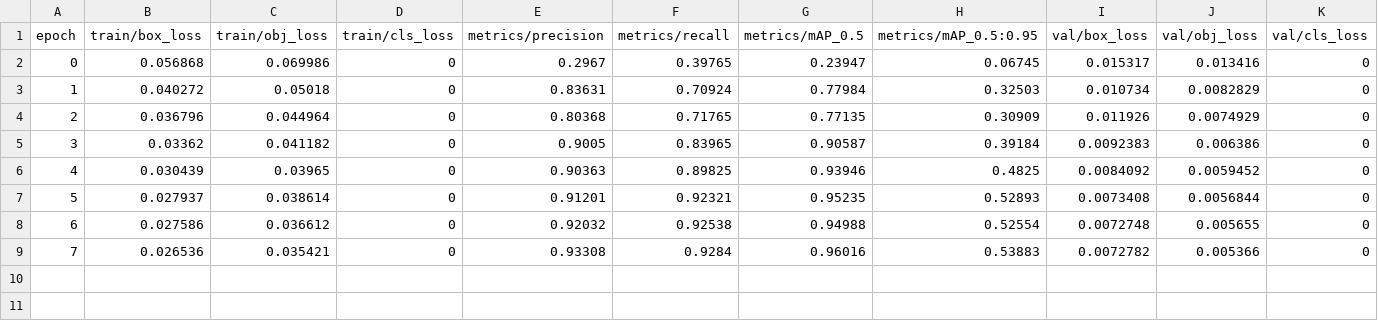
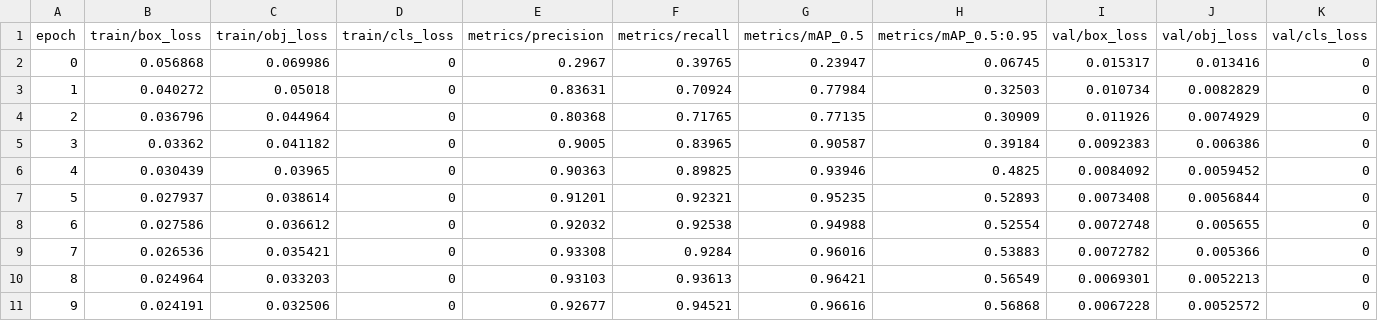
Before and after one commit to MarcB77/Great_Barrier_Reef, a CSV file: RESULTS training/results X.csv, drawn as a sheet; only a part is shown; rows hold the shown columns only; the diff names each change by its address in the sheet, - before the commit and + after, or states it on an @@ line.

```diff
--- a/RESULTS training/results X.csv
+++ b/RESULTS training/results X.csv
+row 10: 8 | 0.024964 | 0.033203 | 0 | 0.93103 | 0.93613 | 0.96421 | 0.56549 | 0.0069301 | 0.0052213 | 0
+row 11: 9 | 0.024191 | 0.032506 | 0 | 0.92677 | 0.94521 | 0.96616 | 0.56868 | 0.0067228 | 0.0052572 | 0
```
Also changed, not shown: 2 other files.
